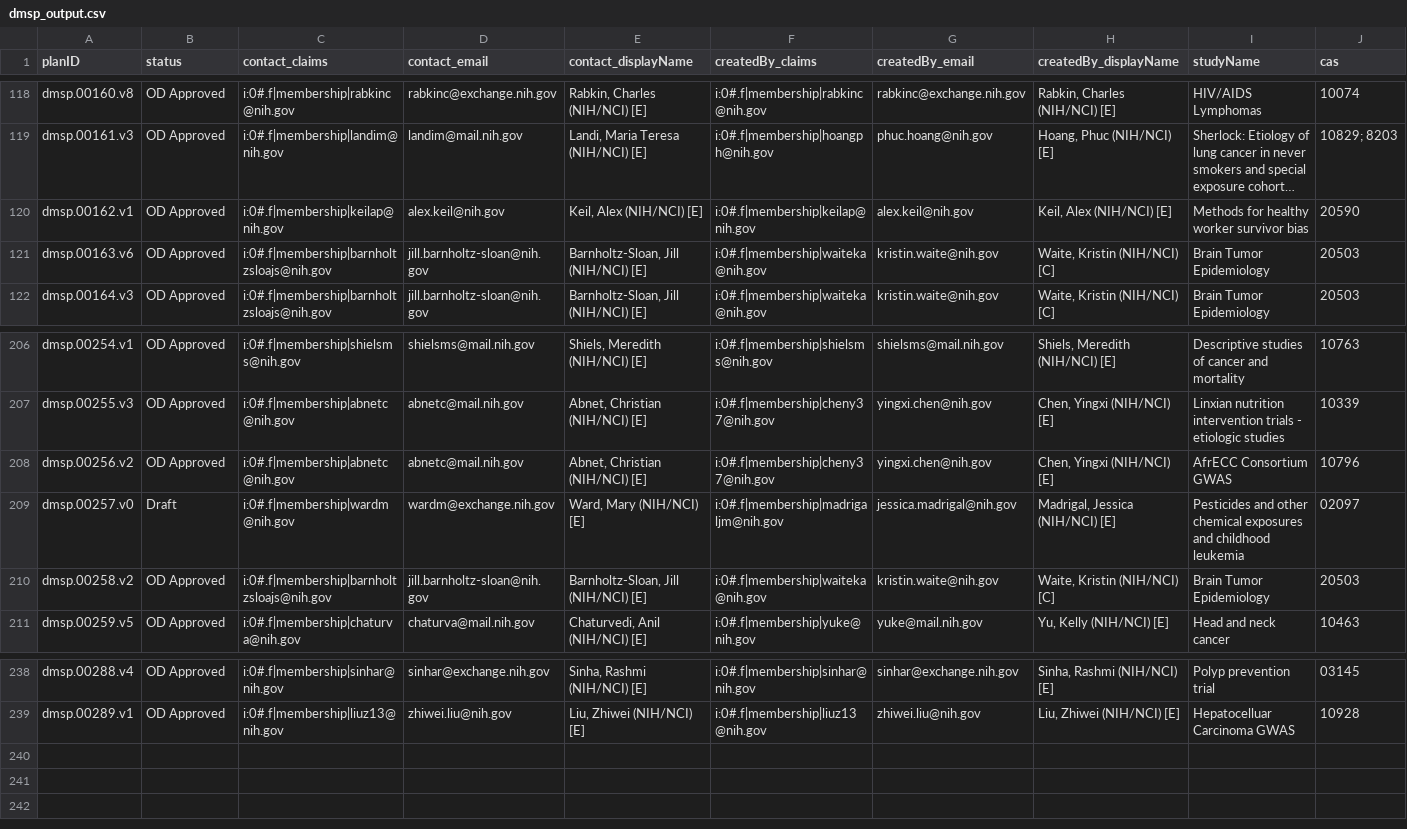
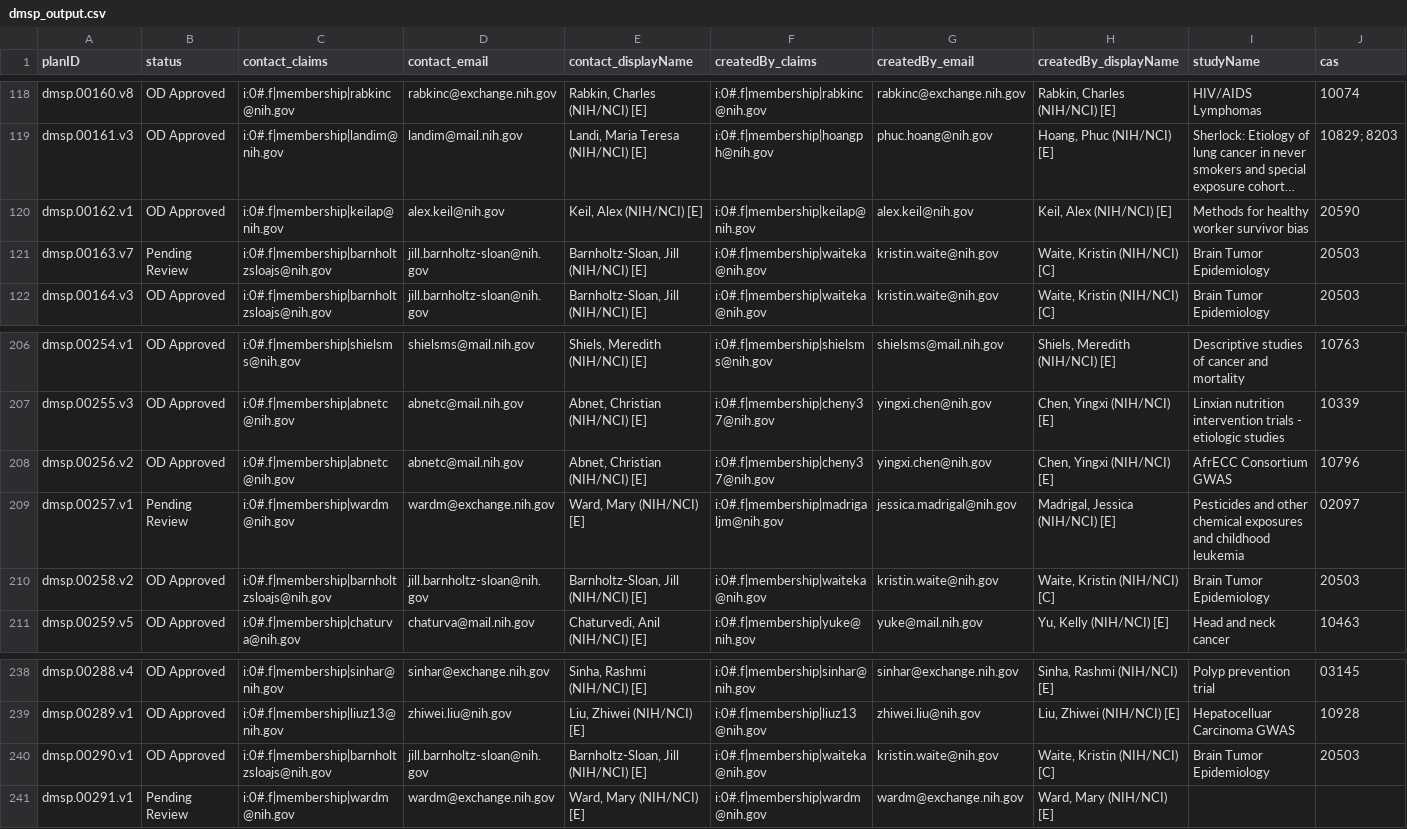
Before and after one commit to episphere/dataplatform, a CSV file: imports/dmsp_output.csv, drawn as a sheet; only a part is shown, gaps mark what is left out; long unchanged cells end in …; rows hold the shown columns only; the diff names each change by its address in the sheet, - before the commit and + after, or states it on an @@ line.

Commit message:
Update dmsp_output.csv

```diff
--- a/imports/dmsp_output.csv
+++ b/imports/dmsp_output.csv
-A121 (planID): dmsp.00163.v6
+A121 (planID): dmsp.00163.v7
-B121 (status): OD Approved
+B121 (status): Pending Review
-A209 (planID): dmsp.00257.v0
+A209 (planID): dmsp.00257.v1
-B209 (status): Draft
+B209 (status): Pending Review
+row 240: dmsp.00290.v1 | OD Approved | i:0#.f|membership|barnholtzsloajs@nih.gov | jill.barnholtz-sloan@nih.gov | Barnholtz-Sloan, Jill (NIH/NCI) [E] | i:0#.f|membership|waiteka@nih.gov | kristin.waite@nih.gov | Waite, Kristin (NIH/NCI) [C] | Brain Tumor Epidemiology | 20503
+row 241: dmsp.00291.v1 | Pending Review | i:0#.f|membership|wardm@nih.gov | wardm@exchange.nih.gov | Ward, Mary (NIH/NCI) [E] | i:0#.f|membership|wardm@nih.gov | wardm@exchange.nih.gov | Ward, Mary (NIH/NCI) [E]
```
